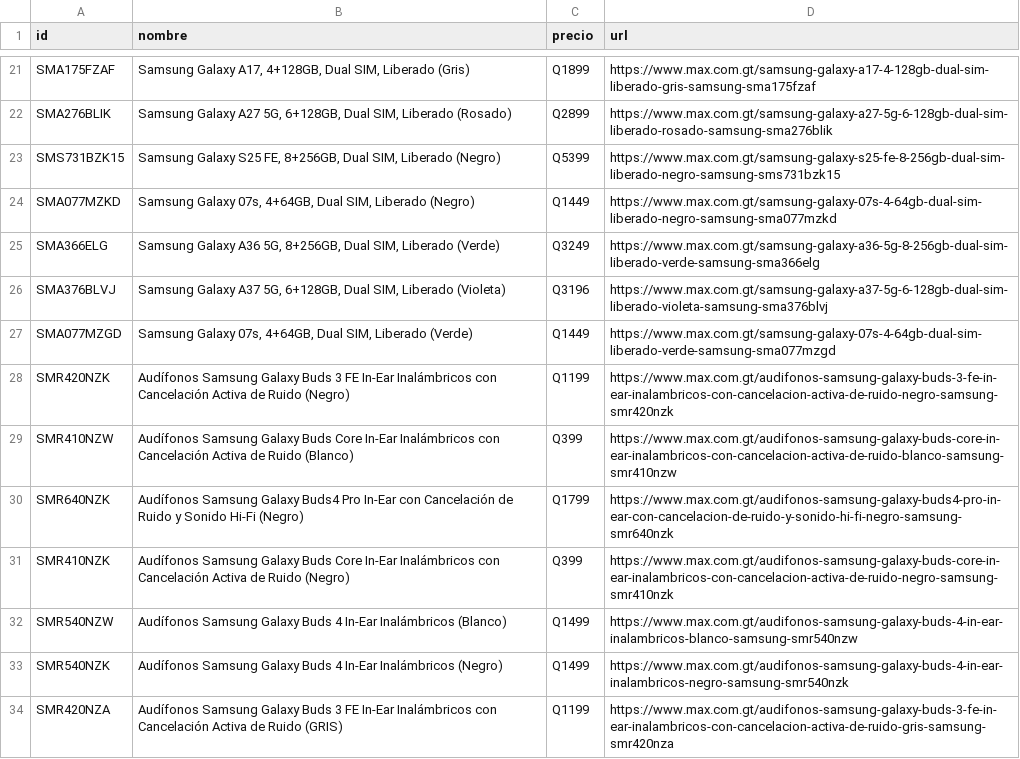
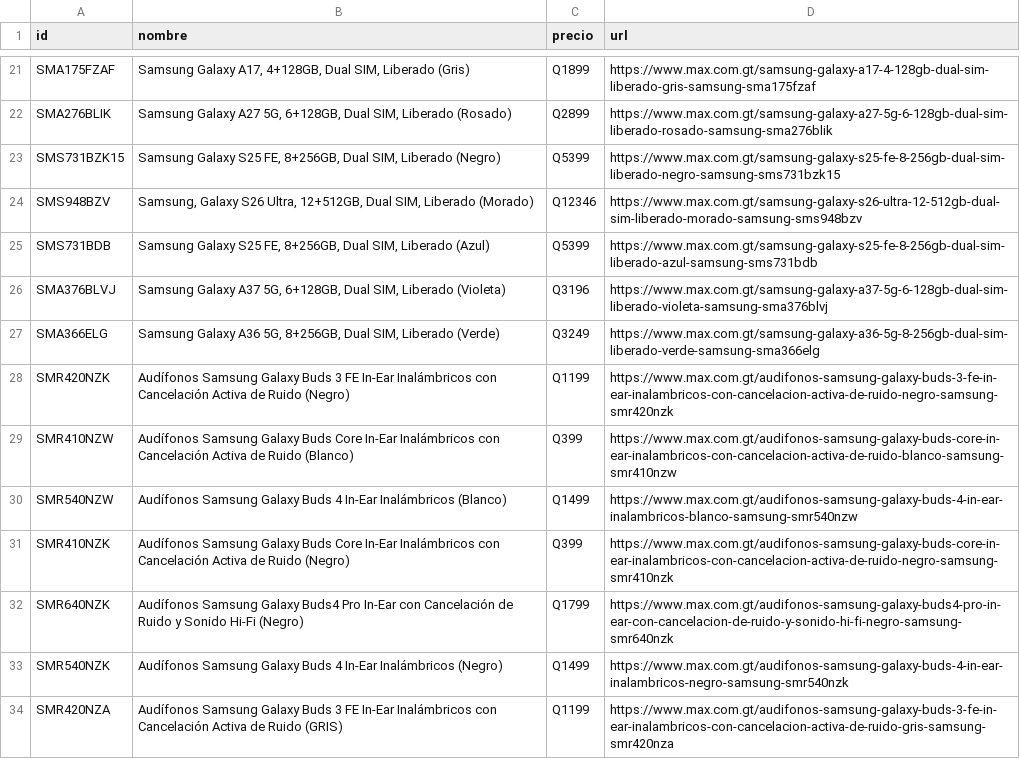
Before and after one commit to goldenboy1496/reporte-precios, a CSV file: data/productos_max.csv, drawn as a sheet; only a part is shown, gaps mark what is left out; the diff covers the shown part only.

```diff
--- a/data/productos_max.csv
+++ b/data/productos_max.csv
@@ -23,11 +23,11 @@ SMA276BLIK,"Samsung Galaxy A27 5G, 6+128GB, Dual SIM, Liberado (Rosado)",Q2899,h
 SMS731BZK15,"Samsung Galaxy S25 FE, 8+256GB, Dual SIM, Liberado (Negro)",Q5399,https://www.max.com.gt/samsung-galaxy-s25-fe-8-256gb-dual-sim-liberado-negro-samsung-sms731bzk15
-SMA077MZKD,"Samsung Galaxy 07s, 4+64GB, Dual SIM, Liberado (Negro)",Q1449,https://www.max.com.gt/samsung-galaxy-07s-4-64gb-dual-sim-liberado-negro-samsung-sma077mzkd
+SMS948BZV,"Samsung, Galaxy S26 Ultra, 12+512GB, Dual SIM, Liberado (Morado)",Q12346,https://www.max.com.gt/samsung-galaxy-s26-ultra-12-512gb-dual-sim-liberado-morado-samsung-sms948bzv
+SMS731BDB,"Samsung Galaxy S25 FE, 8+256GB, Dual SIM, Liberado (Azul)",Q5399,https://www.max.com.gt/samsung-galaxy-s25-fe-8-256gb-dual-sim-liberado-azul-samsung-sms731bdb
+SMA376BLVJ,"Samsung Galaxy A37 5G, 6+128GB, Dual SIM, Liberado (Violeta)",Q3196,https://www.max.com.gt/samsung-galaxy-a37-5g-6-128gb-dual-sim-liberado-violeta-samsung-sma376blvj
 SMA366ELG,"Samsung Galaxy A36 5G, 8+256GB, Dual SIM, Liberado (Verde)",Q3249,https://www.max.com.gt/samsung-galaxy-a36-5g-8-256gb-dual-sim-liberado-verde-samsung-sma366elg
-SMA376BLVJ,"Samsung Galaxy A37 5G, 6+128GB, Dual SIM, Liberado (Violeta)",Q3196,https://www.max.com.gt/samsung-galaxy-a37-5g-6-128gb-dual-sim-liberado-violeta-samsung-sma376blvj
-SMA077MZGD,"Samsung Galaxy 07s, 4+64GB, Dual SIM, Liberado (Verde)",Q1449,https://www.max.com.gt/samsung-galaxy-07s-4-64gb-dual-sim-liberado-verde-samsung-sma077mzgd
 SMR420NZK,Audífonos Samsung Galaxy Buds 3 FE In-Ear Inalámbricos con Cancelación Activa de Ruido (Negro),Q1199,https://www.max.com.gt/audifonos-samsung-galaxy-buds-3-fe-in-ear-inalambricos-con-cancelacion-activa-de-ruido-negro-samsung-smr420nzk
 SMR410NZW,Audífonos Samsung Galaxy Buds Core In-Ear Inalámbricos con Cancelación Activa de Ruido (Blanco),Q399,https://www.max.com.gt/audifonos-samsung-galaxy-buds-core-in-ear-inalambricos-con-cancelacion-activa-de-ruido-blanco-samsung-smr410nzw
+SMR540NZW,Audífonos Samsung Galaxy Buds 4 In-Ear Inalámbricos (Blanco),Q1499,https://www.max.com.gt/audifonos-samsung-galaxy-buds-4-in-ear-inalambricos-blanco-samsung-smr540nzw
+SMR410NZK,Audífonos Samsung Galaxy Buds Core In-Ear Inalámbricos con Cancelación Activa de Ruido (Negro),Q399,https://www.max.com.gt/audifonos-samsung-galaxy-buds-core-in-ear-inalambricos-con-cancelacion-activa-de-ruido-negro-samsung-smr410nzk
 SMR640NZK,Audífonos Samsung Galaxy Buds4 Pro In-Ear con Cancelación de Ruido y Sonido Hi-Fi (Negro),Q1799,https://www.max.com.gt/audifonos-samsung-galaxy-buds4-pro-in-ear-con-cancelacion-de-ruido-y-sonido-hi-fi-negro-samsung-smr640nzk
-SMR410NZK,Audífonos Samsung Galaxy Buds Core In-Ear Inalámbricos con Cancelación Activa de Ruido (Negro),Q399,https://www.max.com.gt/audifonos-samsung-galaxy-buds-core-in-ear-inalambricos-con-cancelacion-activa-de-ruido-negro-samsung-smr410nzk
-SMR540NZW,Audífonos Samsung Galaxy Buds 4 In-Ear Inalámbricos (Blanco),Q1499,https://www.max.com.gt/audifonos-samsung-galaxy-buds-4-in-ear-inalambricos-blanco-samsung-smr540nzw
 SMR540NZK,Audífonos Samsung Galaxy Buds 4 In-Ear Inalámbricos (Negro),Q1499,https://www.max.com.gt/audifonos-samsung-galaxy-buds-4-in-ear-inalambricos-negro-samsung-smr540nzk
```
Also changed, not shown: 11 added rows, 2 removed rows, 8 moved rows and 2 edited cells elsewhere in this file, data/historico_cambios.csv, productos_max.csv, 5 other files.
